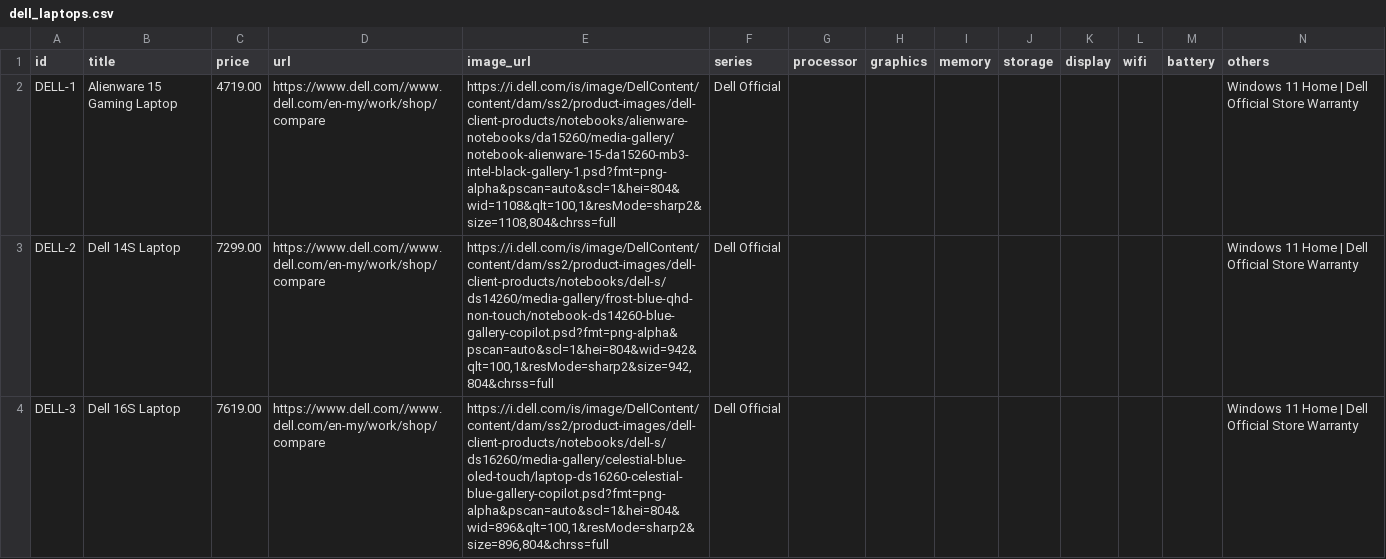
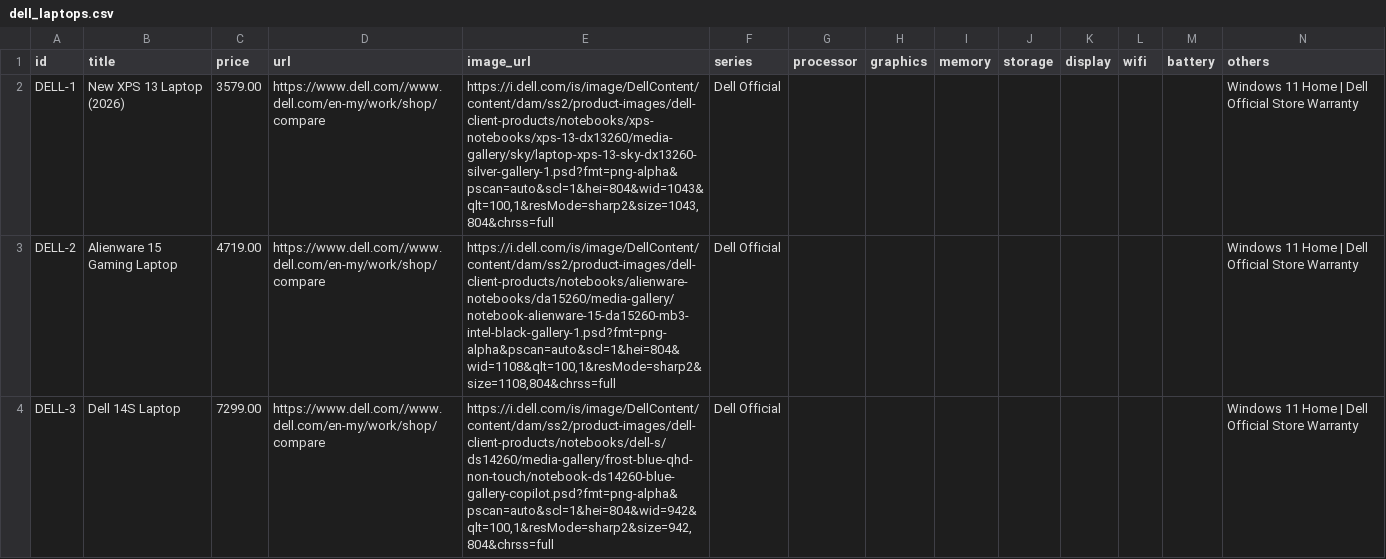
Before and after one commit to FubDuck88/Laptop-Picker, a CSV file: data/dell_laptops.csv, drawn as a sheet; only a part is shown; the diff covers the shown part only.

```diff
--- a/data/dell_laptops.csv
+++ b/data/dell_laptops.csv
@@ -1,4 +1,4 @@
 id,title,price,url,image_url,series,processor,graphics,memory,storage,display,wifi,battery,others
-DELL-1,Alienware 15 Gaming Laptop,4719.00,https://www.dell.com//www.dell.com/en-my/work/shop/compare,"https://i.dell.com/is/image/DellContent/content/dam/ss2/product-images/dell-client-products/notebooks/alienware-notebooks/da15260/media-gallery/notebook-alienware-15-da15260-mb3-intel-black-gallery-1.psd?fmt=png-alpha&pscan=auto&scl=1&hei=804&wid=1108&qlt=100,1&resMode=sharp2&size=1108,804&chrss=full",Dell Official,,,,,,,,Windows 11 Home | Dell Official Store Warranty
-DELL-2,Dell 14S Laptop,7299.00,https://www.dell.com//www.dell.com/en-my/work/shop/compare,"https://i.dell.com/is/image/DellContent/content/dam/ss2/product-images/dell-client-products/notebooks/dell-s/ds14260/media-gallery/frost-blue-qhd-non-touch/notebook-ds14260-blue-gallery-copilot.psd?fmt=png-alpha&pscan=auto&scl=1&hei=804&wid=942&qlt=100,1&resMode=sharp2&size=942,804&chrss=full",Dell Official,,,,,,,,Windows 11 Home | Dell Official Store Warranty
-DELL-3,Dell 16S Laptop,7619.00,https://www.dell.com//www.dell.com/en-my/work/shop/compare,"https://i.dell.com/is/image/DellContent/content/dam/ss2/product-images/dell-client-products/notebooks/dell-s/ds16260/media-gallery/celestial-blue-oled-touch/laptop-ds16260-celestial-blue-gallery-copilot.psd?fmt=png-alpha&pscan=auto&scl=1&hei=804&wid=896&qlt=100,1&resMode=sharp2&size=896,804&chrss=full",Dell Official,,,,,,,,Windows 11 Home | Dell Official Store Warranty
+DELL-1,New XPS 13 Laptop (2026),3579.00,https://www.dell.com//www.dell.com/en-my/work/shop/compare,"https://i.dell.com/is/image/DellContent/content/dam/ss2/product-images/dell-client-products/notebooks/xps-notebooks/xps-13-dx13260/media-gallery/sky/laptop-xps-13-sky-dx13260-silver-gallery-1.psd?fmt=png-alpha&pscan=auto&scl=1&hei=804&wid=1043&qlt=100,1&resMode=sharp2&size=1043,804&chrss=full",Dell Official,,,,,,,,Windows 11 Home | Dell Official Store Warranty
+DELL-2,Alienware 15 Gaming Laptop,4719.00,https://www.dell.com//www.dell.com/en-my/work/shop/compare,"https://i.dell.com/is/image/DellContent/content/dam/ss2/product-images/dell-client-products/notebooks/alienware-notebooks/da15260/media-gallery/notebook-alienware-15-da15260-mb3-intel-black-gallery-1.psd?fmt=png-alpha&pscan=auto&scl=1&hei=804&wid=1108&qlt=100,1&resMode=sharp2&size=1108,804&chrss=full",Dell Official,,,,,,,,Windows 11 Home | Dell Official Store Warranty
+DELL-3,Dell 14S Laptop,7299.00,https://www.dell.com//www.dell.com/en-my/work/shop/compare,"https://i.dell.com/is/image/DellContent/content/dam/ss2/product-images/dell-client-products/notebooks/dell-s/ds14260/media-gallery/frost-blue-qhd-non-touch/notebook-ds14260-blue-gallery-copilot.psd?fmt=png-alpha&pscan=auto&scl=1&hei=804&wid=942&qlt=100,1&resMode=sharp2&size=942,804&chrss=full",Dell Official,,,,,,,,Windows 11 Home | Dell Official Store Warranty
```
Also changed, not shown: 3 added rows and 21 edited cells elsewhere in this file, data/lenovo_laptops.csv, data/master_laptops.csv, 6 other files.
